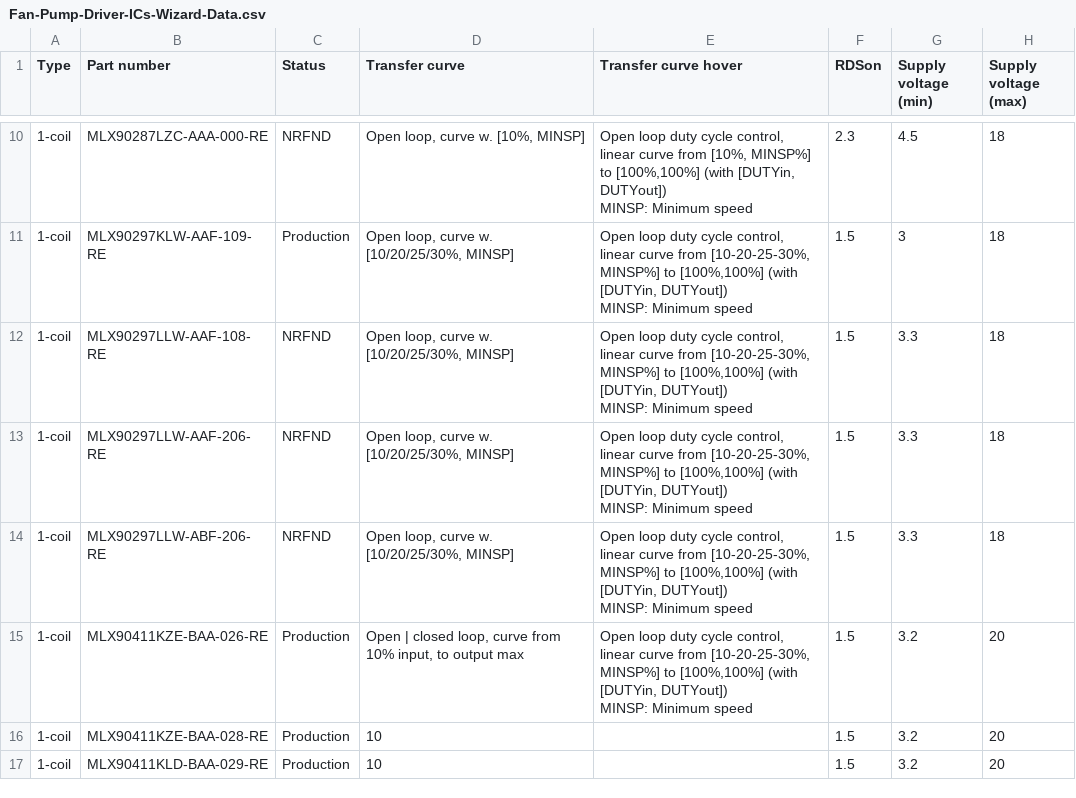
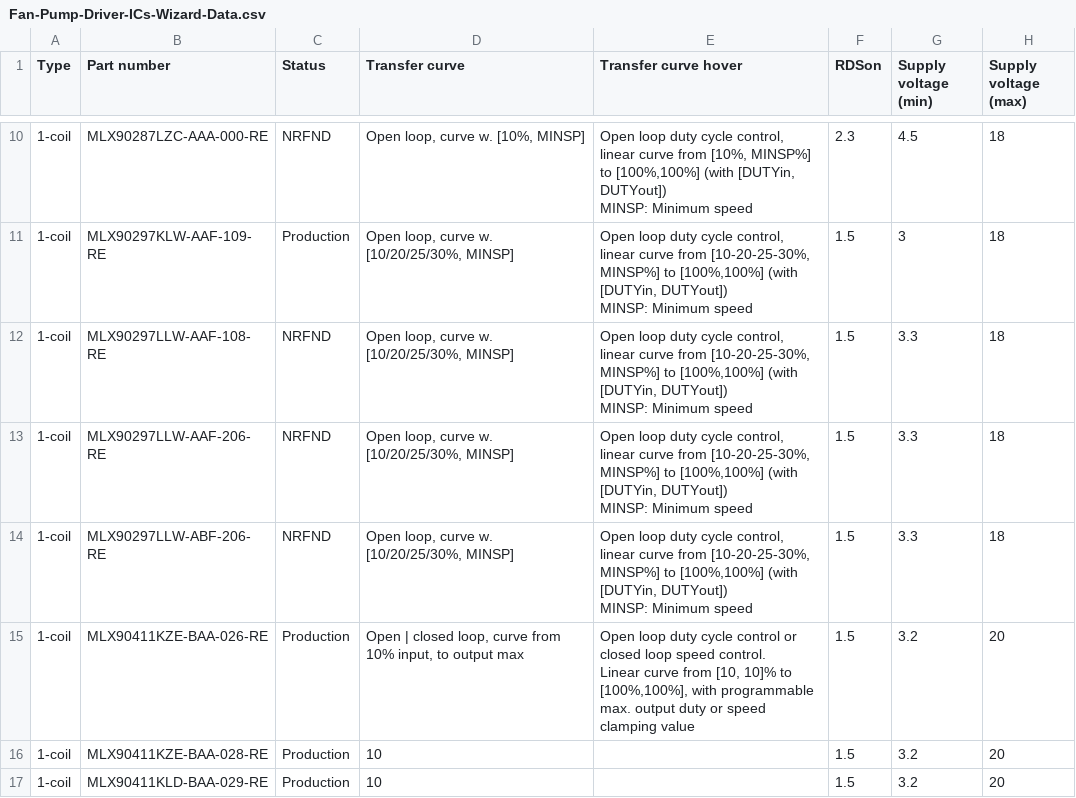
Before and after one commit to MelexisBC/Wizard--Fan-Pump-Driver-ICs-Data, a CSV file: Fan-Pump-Driver-ICs-Wizard-Data.csv, drawn as a sheet; only a part is shown, gaps mark what is left out; ↵ is a line break in a cell; the diff names each change by its address in the sheet, - before the commit and + after, or states it on an @@ line.

Commit message:
Wizard - Fan and pump driver ICs - Google sheet updated

```diff
--- a/Fan-Pump-Driver-ICs-Wizard-Data.csv
+++ b/Fan-Pump-Driver-ICs-Wizard-Data.csv
-E15 (Transfer curve hover): …duty cycle control, linear curve from [10-20-25-30%, MINSP%] to [100%,100%] (with [DUTYin, DUTYout]) ↵ MINSP: Minimum speed
+E15 (Transfer curve hover): …duty cycle control or closed loop speed control. ↵ Linear curve from [10, 10]% to [100%,100%], with programmable max. output duty or speed clamping value
```
